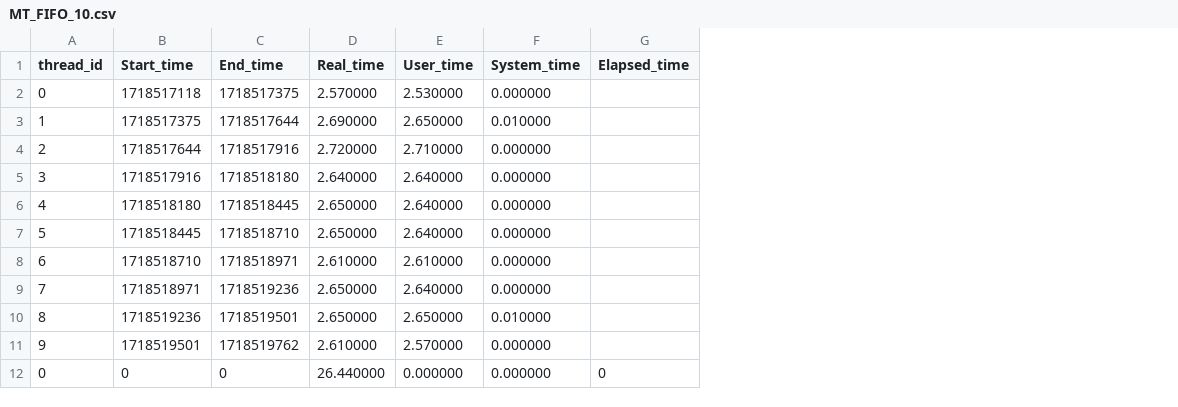
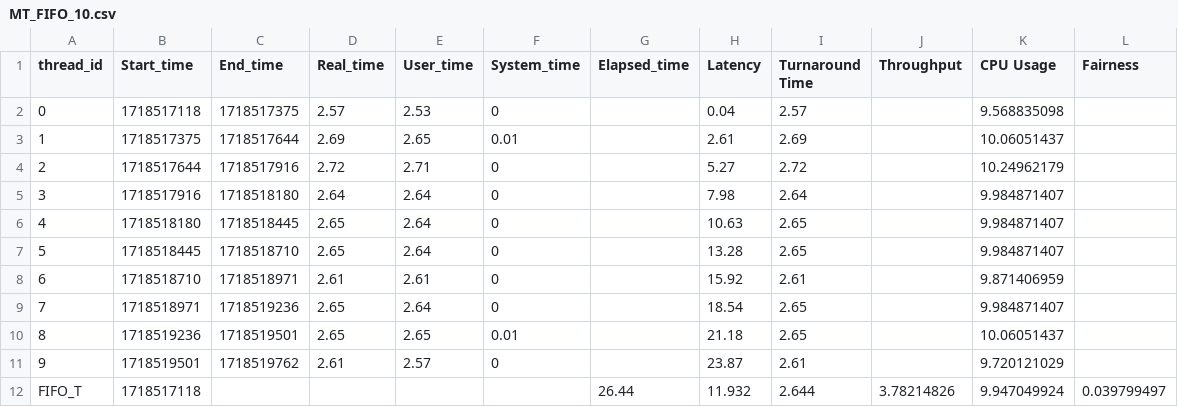
Before and after one commit to hamed-yazdi/Linux-CPU-Benchmarking, a CSV file: Result/MT_FIFO_10.csv, drawn as a sheet; removed rows and columns are numbered as before the commit, all else as after; the diff names each change by its address in the sheet, - before the commit and + after, or states it on an @@ line.

```diff
--- a/Result/MT_FIFO_10.csv
+++ b/Result/MT_FIFO_10.csv
+column H (Latency), rows 2-11: 0.04 | 2.61 | 5.27 | 7.98 | 10.63 | 13.28 | 15.92 | 18.54 | 21.18 | 23.87
+column I (Turnaround Time), rows 2-11: 2.57 | 2.69 | 2.72 | 2.64 | 2.65 | 2.65 | 2.61 | 2.65 | 2.65 | 2.61
+column J (Throughput), empty
+column K (CPU Usage), rows 2-11: 9.568835098 | 10.06051437 | 10.24962179 | 9.984871407 | 9.984871407 | 9.984871407 | 9.871406959 | 9.984871407 | 10.06051437 | 9.720121029
+column L (Fairness), empty
-D2 (Real_time): 2.570000
+D2 (Real_time): 2.57
-E2 (User_time): 2.530000
+E2 (User_time): 2.53
-F2 (System_time): 0.000000
+F2 (System_time): 0
-D3 (Real_time): 2.690000
+D3 (Real_time): 2.69
-E3 (User_time): 2.650000
+E3 (User_time): 2.65
-F3 (System_time): 0.010000
+F3 (System_time): 0.01
-D4 (Real_time): 2.720000
+D4 (Real_time): 2.72
-E4 (User_time): 2.710000
+E4 (User_time): 2.71
-F4:F9 (System_time): 0.000000
+F4:F9 (System_time): 0
-D5 (Real_time): 2.640000
+D5 (Real_time): 2.64
-E5:E7 (User_time): 2.640000
+E5:E7 (User_time): 2.64
-D6:D7 (Real_time): 2.650000
+D6:D7 (Real_time): 2.65
-D8 (Real_time): 2.610000
+D8 (Real_time): 2.61
-E8 (User_time): 2.610000
+E8 (User_time): 2.61
-D9:D10 (Real_time): 2.650000
+D9:D10 (Real_time): 2.65
-E9 (User_time): 2.640000
+E9 (User_time): 2.64
-E10 (User_time): 2.650000
+E10 (User_time): 2.65
-F10 (System_time): 0.010000
+F10 (System_time): 0.01
-D11 (Real_time): 2.610000
+D11 (Real_time): 2.61
-E11 (User_time): 2.570000
+E11 (User_time): 2.57
-F11 (System_time): 0.000000
+F11 (System_time): 0
-row 12: 0 | 0 | 0 | 26.440000 | 0.000000 | 0.000000 | 0
+row 12: FIFO_T | 1718517118 |  |  |  |  | 26.44 | 11.932 | 2.644 | 3.78214826 | 9.947049924 | 0.039799497
```
Also changed, not shown: Result/MT_ALL_Parallel_10.csv, Result/MT_BATCH_10.csv, 4 other files.
